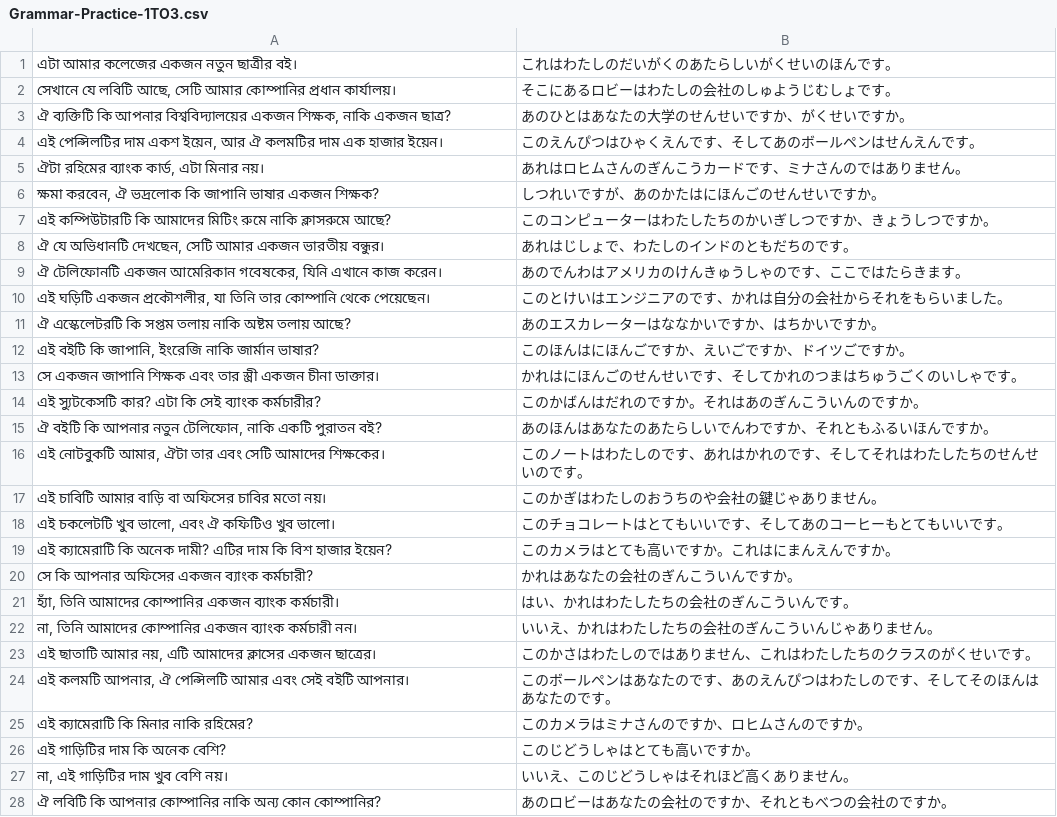
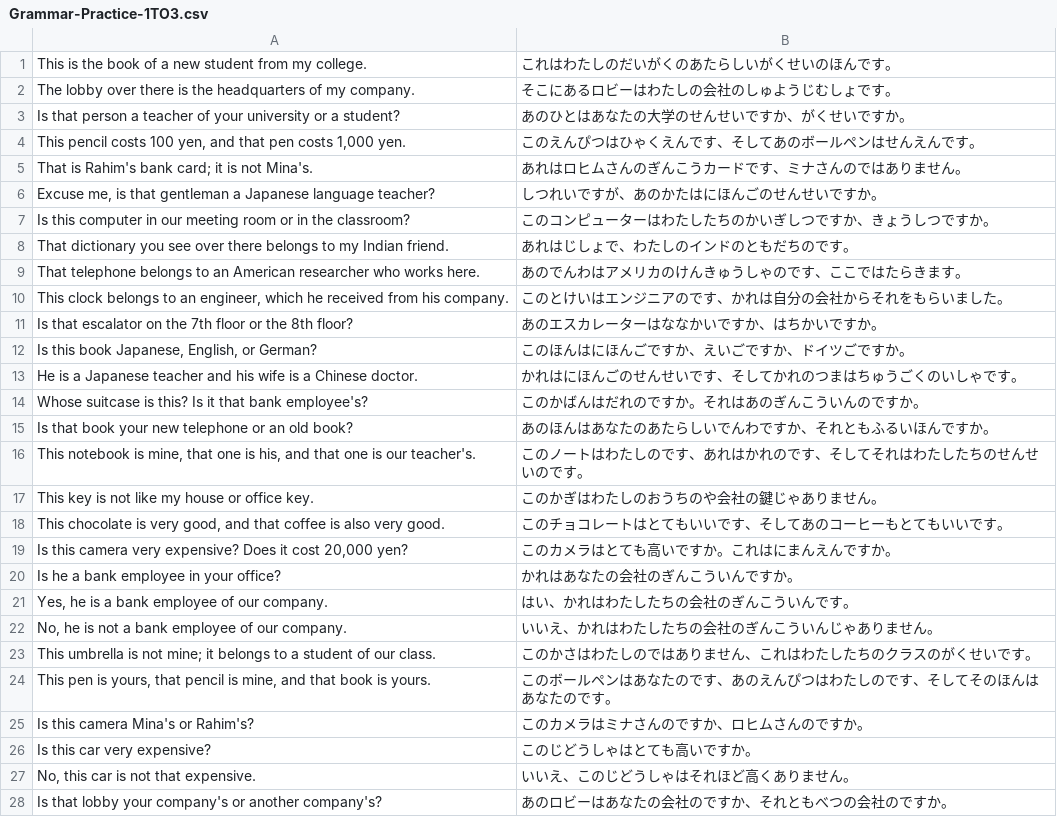
Before and after one commit to ishafayetul/N5-Vocab-Japanese, a CSV file: practice-grammar/Grammar-Practice-1TO3.csv, drawn as a sheet; only a part is shown; the diff covers the shown part only.

```diff
--- a/practice-grammar/Grammar-Practice-1TO3.csv
+++ b/practice-grammar/Grammar-Practice-1TO3.csv
@@ -1,28 +1,28 @@
-"এটা আমার কলেজের একজন নতুন ছাত্রীর বই।","これはわたしのだいがくのあたらしいがくせいのほんです。"
-"সেখানে যে লবিটি আছে, সেটি আমার কোম্পানির প্রধান কার্যালয়।","そこにあるロビーはわたしの会社のしゅようじむしょです。"
-"ঐ ব্যক্তিটি কি আপনার বিশ্ববিদ্যালয়ের একজন শিক্ষক, নাকি একজন ছাত্র?","あのひとはあなたの大学のせんせいですか、がくせいですか。"
-"এই পেন্সিলটির দাম একশ ইয়েন, আর ঐ কলমটির দাম এক হাজার ইয়েন।","このえんぴつはひゃくえんです、そしてあのボールペンはせんえんです。"
-"ঐটা রহিমের ব্যাংক কার্ড, এটা মিনার নয়।","あれはロヒムさんのぎんこうカードです、ミナさんのではありません。"
-"ক্ষমা করবেন, ঐ ভদ্রলোক কি জাপানি ভাষার একজন শিক্ষক?","しつれいですが、あのかたはにほんごのせんせいですか。"
-"এই কম্পিউটারটি কি আমাদের মিটিং রুমে নাকি ক্লাসরুমে আছে?","このコンピューターはわたしたちのかいぎしつですか、きょうしつですか。"
-"ঐ যে অভিধানটি দেখছেন, সেটি আমার একজন ভারতীয় বন্ধুর।","あれはじしょで、わたしのインドのともだちのです。"
-"ঐ টেলিফোনটি একজন আমেরিকান গবেষকের, যিনি এখানে কাজ করেন।","あのでんわはアメリカのけんきゅうしゃのです、ここではたらきます。"
-"এই ঘড়িটি একজন প্রকৌশলীর, যা তিনি তার কোম্পানি থেকে পেয়েছেন।","このとけいはエンジニアのです、かれは自分の会社からそれをもらいました。"
-"ঐ এস্কেলেটরটি কি সপ্তম তলায় নাকি অষ্টম তলায় আছে?","あのエスカレーターはななかいですか、はちかいですか。"
-"এই বইটি কি জাপানি, ইংরেজি নাকি জার্মান ভাষার?","このほんはにほんごですか、えいごですか、ドイツごですか。"
-"সে একজন জাপানি শিক্ষক এবং তার স্ত্রী একজন চীনা ডাক্তার।","かれはにほんごのせんせいです、そしてかれのつまはちゅうごくのいしゃです。"
-"এই স্যুটকেসটি কার? এটা কি সেই ব্যাংক কর্মচারীর?","このかばんはだれのですか。それはあのぎんこういんのですか。"
-"ঐ বইটি কি আপনার নতুন টেলিফোন, নাকি একটি পুরাতন বই?","あのほんはあなたのあたらしいでんわですか、それともふるいほんですか。"
-"এই নোটবুকটি আমার, ঐটা তার এবং সেটি আমাদের শিক্ষকের।","このノートはわたしのです、あれはかれのです、そしてそれはわたしたちのせんせいのです。"
-"এই চাবিটি আমার বাড়ি বা অফিসের চাবির মতো নয়।","このかぎはわたしのおうちのや会社の鍵じゃありません。"
-"এই চকলেটটি খুব ভালো, এবং ঐ কফিটিও খুব ভালো।","このチョコレートはとてもいいです、そしてあのコーヒーもとてもいいです。"
-"এই ক্যামেরাটি কি অনেক দামী? এটির দাম কি বিশ হাজার ইয়েন?","このカメラはとても高いですか。これはにまんえんですか。"
-"সে কি আপনার অফিসের একজন ব্যাংক কর্মচারী?","かれはあなたの会社のぎんこういんですか。"
-"হ্যাঁ, তিনি আমাদের কোম্পানির একজন ব্যাংক কর্মচারী।","はい、かれはわたしたちの会社のぎんこういんです。"
-"না, তিনি আমাদের কোম্পানির একজন ব্যাংক কর্মচারী নন।","いいえ、かれはわたしたちの会社のぎんこういんじゃありません。"
-"এই ছাতাটি আমার নয়, এটি আমাদের ক্লাসের একজন ছাত্রের।","このかさはわたしのではありません、これはわたしたちのクラスのがくせいです。"
-"এই কলমটি আপনার, ঐ পেন্সিলটি আমার এবং সেই বইটি আপনার।","このボールペンはあなたのです、あのえんぴつはわたしのです、そしてそのほんはあなたのです。"
-"এই ক্যামেরাটি কি মিনার নাকি রহিমের?","このカメラはミナさんのですか、ロヒムさんのですか。"
-"এই গাড়িটির দাম কি অনেক বেশি?","このじどうしゃはとても高いですか。"
-"না, এই গাড়িটির দাম খুব বেশি নয়।","いいえ、このじどうしゃはそれほど高くありません。"
-"ঐ লবিটি কি আপনার কোম্পানির নাকি অন্য কোন কোম্পানির?","あのロビーはあなたの会社のですか、それともべつの会社のですか。"
+"This is the book of a new student from my college.","これはわたしのだいがくのあたらしいがくせいのほんです。"
+"The lobby over there is the headquarters of my company.","そこにあるロビーはわたしの会社のしゅようじむしょです。"
+"Is that person a teacher of your university or a student?","あのひとはあなたの大学のせんせいですか、がくせいですか。"
+"This pencil costs 100 yen, and that pen costs 1,000 yen.","このえんぴつはひゃくえんです、そしてあのボールペンはせんえんです。"
+"That is Rahim's bank card; it is not Mina's.","あれはロヒムさんのぎんこうカードです、ミナさんのではありません。"
+"Excuse me, is that gentleman a Japanese language teacher?","しつれいですが、あのかたはにほんごのせんせいですか。"
+"Is this computer in our meeting room or in the classroom?","このコンピューターはわたしたちのかいぎしつですか、きょうしつですか。"
+"That dictionary you see over there belongs to my Indian friend.","あれはじしょで、わたしのインドのともだちのです。"
+"That telephone belongs to an American researcher who works here.","あのでんわはアメリカのけんきゅうしゃのです、ここではたらきます。"
+"This clock belongs to an engineer, which he received from his company.","このとけいはエンジニアのです、かれは自分の会社からそれをもらいました。"
+"Is that escalator on the 7th floor or the 8th floor?","あのエスカレーターはななかいですか、はちかいですか。"
+"Is this book Japanese, English, or German?","このほんはにほんごですか、えいごですか、ドイツごですか。"
+"He is a Japanese teacher and his wife is a Chinese doctor.","かれはにほんごのせんせいです、そしてかれのつまはちゅうごくのいしゃです。"
+"Whose suitcase is this? Is it that bank employee's?","このかばんはだれのですか。それはあのぎんこういんのですか。"
+"Is that book your new telephone or an old book?","あのほんはあなたのあたらしいでんわですか、それともふるいほんですか。"
+"This notebook is mine, that one is his, and that one is our teacher's.","このノートはわたしのです、あれはかれのです、そしてそれはわたしたちのせんせいのです。"
+"This key is not like my house or office key.","このかぎはわたしのおうちのや会社の鍵じゃありません。"
+"This chocolate is very good, and that coffee is also very good.","このチョコレートはとてもいいです、そしてあのコーヒーもとてもいいです。"
+"Is this camera very expensive? Does it cost 20,000 yen?","このカメラはとても高いですか。これはにまんえんですか。"
+"Is he a bank employee in your office?","かれはあなたの会社のぎんこういんですか。"
+"Yes, he is a bank employee of our company.","はい、かれはわたしたちの会社のぎんこういんです。"
+"No, he is not a bank employee of our company.","いいえ、かれはわたしたちの会社のぎんこういんじゃありません。"
+"This umbrella is not mine; it belongs to a student of our class.","このかさはわたしのではありません、これはわたしたちのクラスのがくせいです。"
+"This pen is yours, that pencil is mine, and that book is yours.","このボールペンはあなたのです、あのえんぴつはわたしのです、そしてそのほんはあなたのです。"
+"Is this camera Mina's or Rahim's?","このカメラはミナさんのですか、ロヒムさんのですか。"
+"Is this car very expensive?","このじどうしゃはとても高いですか。"
+"No, this car is not that expensive.","いいえ、このじどうしゃはそれほど高くありません。"
+"Is that lobby your company's or another company's?","あのロビーはあなたの会社のですか、それともべつの会社のですか。"
```
Also changed, not shown: 22 edited cells elsewhere in this file, practice-grammar/Grammar-Practice-01.csv, practice-grammar/Grammar-Practice-02.csv.
